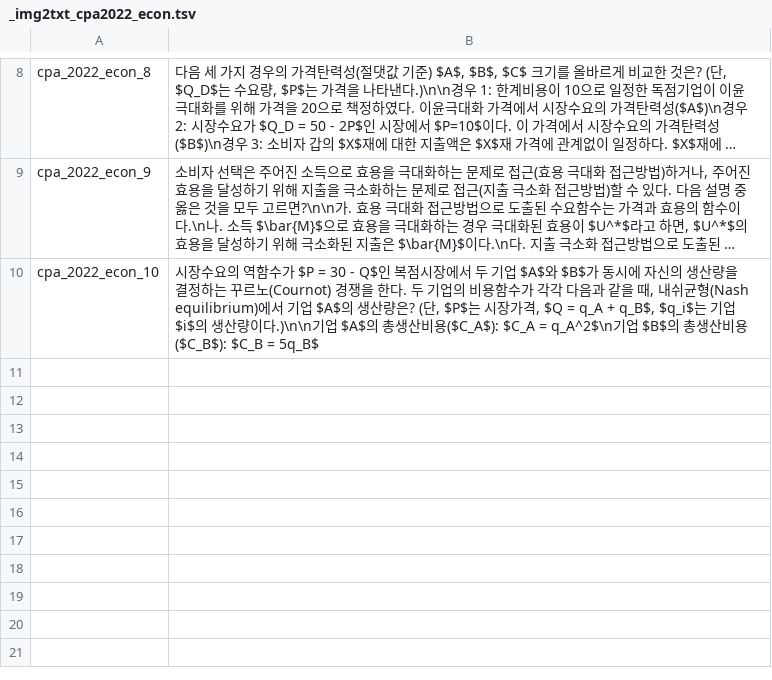
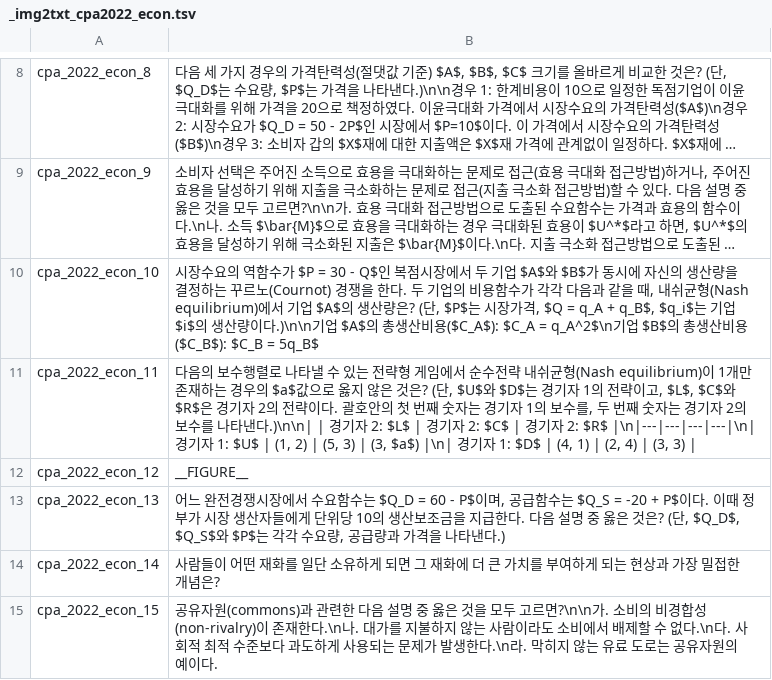
Before and after one commit to jihorag/-, a TSV file: 6_db_utils/answer_keys/_img2txt_cpa2022_econ.tsv, drawn as a sheet; only a part is shown, gaps mark what is left out; long unchanged cells end in …; the diff names each change by its address in the sheet, - before the commit and + after, or states it on an @@ line.

Commit message:
auto-sync: 2026-05-21 17:00:51

```diff
--- a/6_db_utils/answer_keys/_img2txt_cpa2022_econ.tsv
+++ b/6_db_utils/answer_keys/_img2txt_cpa2022_econ.tsv
+row 11: cpa_2022_econ_11 | 다음의 보수행렬로 나타낼 수 있는 전략형 게임에서 순수전략 내쉬균형(Nash equilibrium)이 1개만 존재하는 경우의 $a$값으로 옳지 않은 것은? (단, $U$와 $D$는 경기자 1의 전략이고, $L$, $C$와 $R$은 경기자 2의 전략이다. 괄호안의 첫 번째 숫자는 경기자 1의 보수를, 두 번째 숫자는 경기자 2의 보수를 나타낸다.)\n\n| | 경기자 2: $L$ | 경기자 2: $C$ | 경기자 2: $R$ |\n|---|---|---|---|\n| 경기자 1: $U$ | (1, 2) | (5, 3) | (3, $a$) |\n| 경기자 1: $D$ | (4, 1) | (2, 4) | (3, 3)
+row 12: cpa_2022_econ_12 | __FIGURE__
+row 13: cpa_2022_econ_13 | 어느 완전경쟁시장에서 수요함수는 $Q_D = 60 - P$이며, 공급함수는 $Q_S = -20 + P$이다. 이때 정부가 시장 생산자들에게 단위당 10의 생산보조금을 지급한다. 다음 설명 중 옳은 것은? (단, $Q_D$, $Q_S$와 $P$는 각각 수요량, 공급량과 가격을 나타낸다.)
+row 14: cpa_2022_econ_14 | 사람들이 어떤 재화를 일단 소유하게 되면 그 재화에 더 큰 가치를 부여하게 되는 현상과 가장 밀접한 개념은?
+row 15: cpa_2022_econ_15 | 공유자원(commons)과 관련한 다음 설명 중 옳은 것을 모두 고르면?\n\n가. 소비의 비경합성(non-rivalry)이 존재한다.\n나. 대가를 지불하지 않는 사람이라도 소비에서 배제할 수 없다.\n다. 사회적 최적 수준보다 과도하게 사용되는 문제가 발생한다.\n라. 막히지 않는 유료 도로는 공유자원의 예이다.
```
